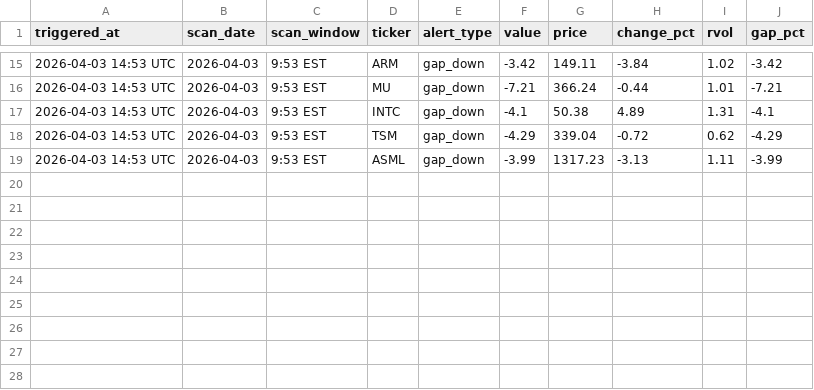
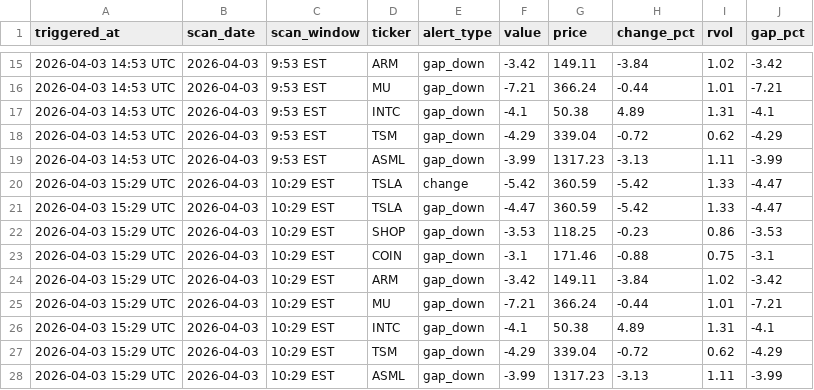
Before and after one commit to NZDaveyboy/TradeStrategy, a CSV file: alerts.csv, drawn as a sheet; only a part is shown, gaps mark what is left out; the diff names each change by its address in the sheet, - before the commit and + after, or states it on an @@ line.

```diff
--- a/alerts.csv
+++ b/alerts.csv
+row 20: 2026-04-03 15:29 UTC | 2026-04-03 | 10:29 EST | TSLA | change | -5.42 | 360.59 | -5.42 | 1.33 | -4.47
+row 21: 2026-04-03 15:29 UTC | 2026-04-03 | 10:29 EST | TSLA | gap_down | -4.47 | 360.59 | -5.42 | 1.33 | -4.47
+row 22: 2026-04-03 15:29 UTC | 2026-04-03 | 10:29 EST | SHOP | gap_down | -3.53 | 118.25 | -0.23 | 0.86 | -3.53
+row 23: 2026-04-03 15:29 UTC | 2026-04-03 | 10:29 EST | COIN | gap_down | -3.1 | 171.46 | -0.88 | 0.75 | -3.1
+row 24: 2026-04-03 15:29 UTC | 2026-04-03 | 10:29 EST | ARM | gap_down | -3.42 | 149.11 | -3.84 | 1.02 | -3.42
+row 25: 2026-04-03 15:29 UTC | 2026-04-03 | 10:29 EST | MU | gap_down | -7.21 | 366.24 | -0.44 | 1.01 | -7.21
+row 26: 2026-04-03 15:29 UTC | 2026-04-03 | 10:29 EST | INTC | gap_down | -4.1 | 50.38 | 4.89 | 1.31 | -4.1
+row 27: 2026-04-03 15:29 UTC | 2026-04-03 | 10:29 EST | TSM | gap_down | -4.29 | 339.04 | -0.72 | 0.62 | -4.29
+row 28: 2026-04-03 15:29 UTC | 2026-04-03 | 10:29 EST | ASML | gap_down | -3.99 | 1317.23 | -3.13 | 1.11 | -3.99
```
